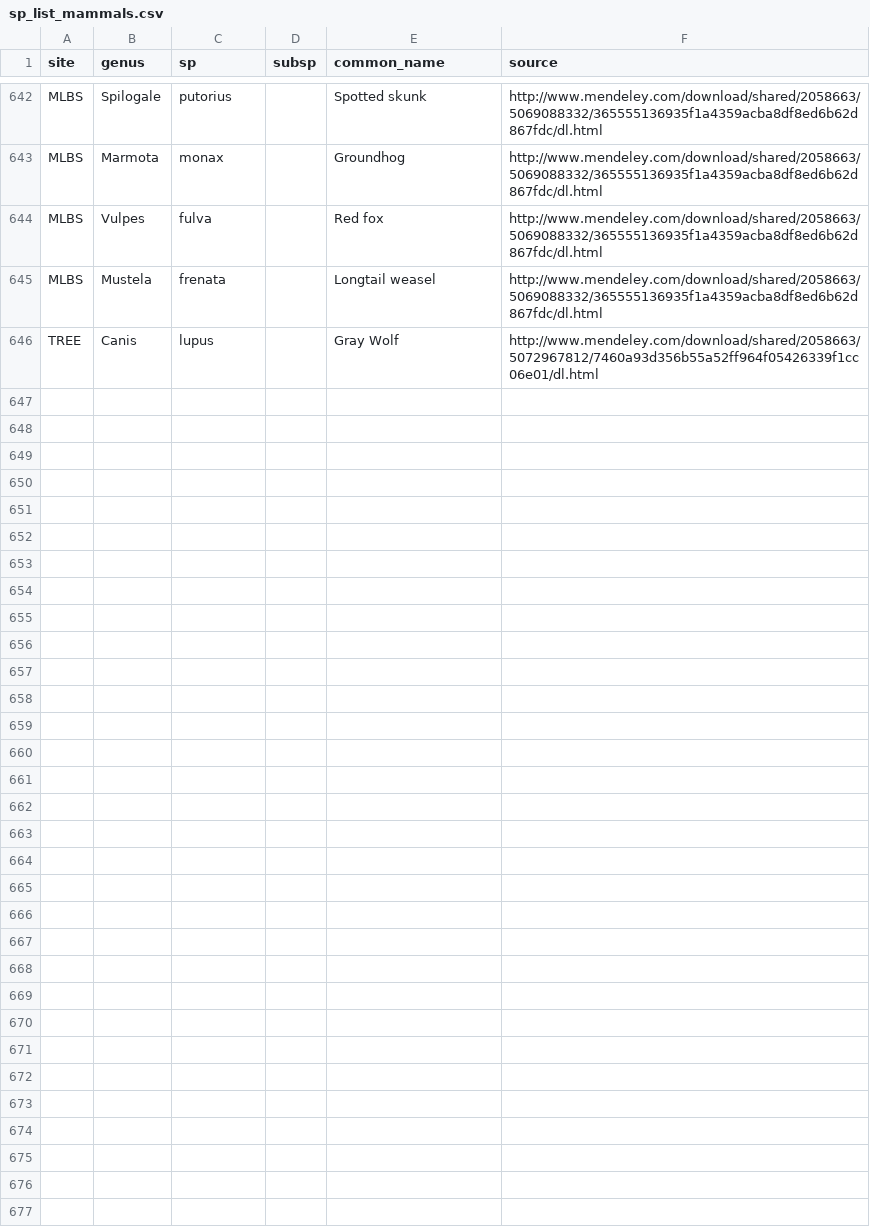
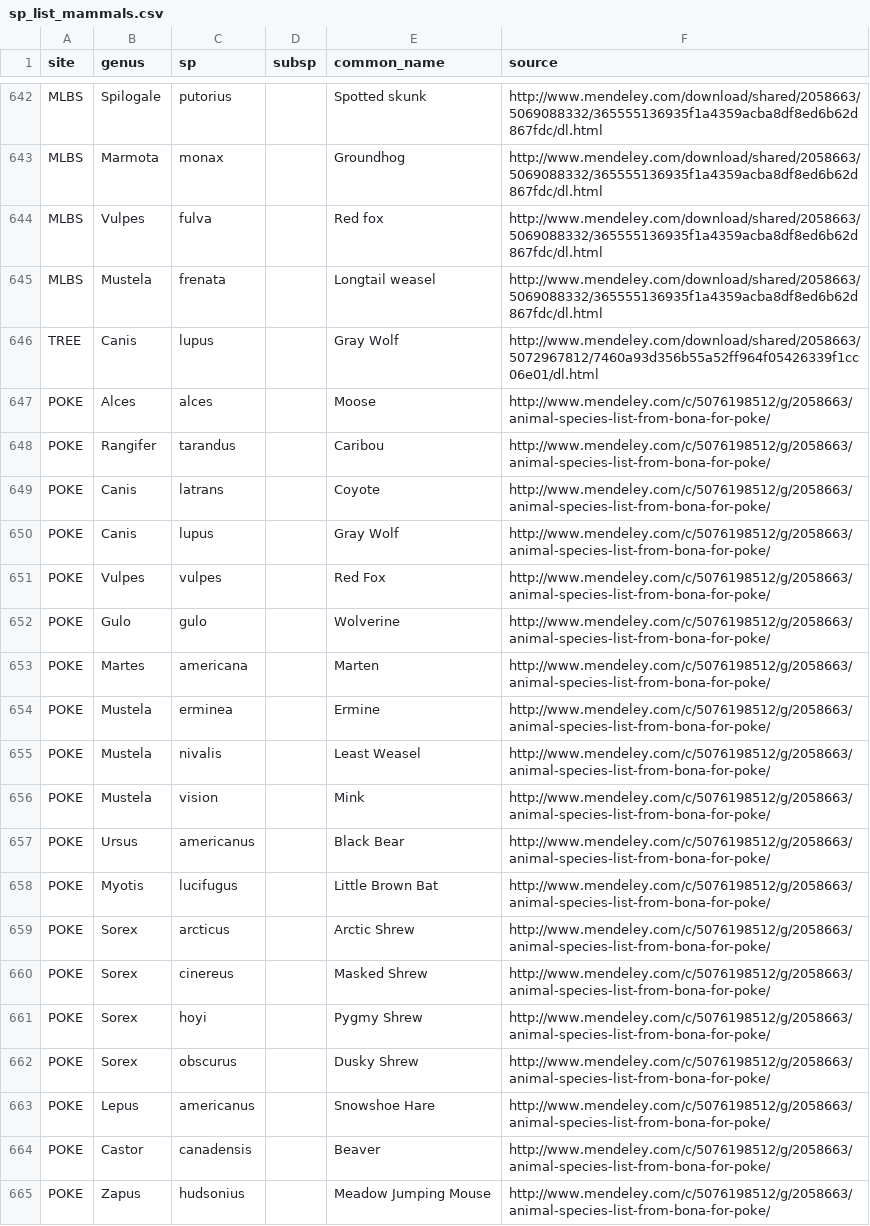
Before and after one commit to fluby/neonetods, a CSV file: data/sp_list_mammals.csv, drawn as a sheet; only a part is shown, gaps mark what is left out; the diff covers the shown part only.

Commit message:
POKE mammals

```diff
--- a/data/sp_list_mammals.csv
+++ b/data/sp_list_mammals.csv
@@ -646 +646,20 @@ MLBS,Mustela,frenata,,Longtail weasel,http://www.mendeley.com/download/shared/20
 TREE,Canis,lupus,,Gray Wolf,http://www.mendeley.com/download/shared/2058663/5072967812/7460a93d356b55a52ff964f05426339f1cc06e01/dl.html
+POKE,Alces,alces,,Moose,http://www.mendeley.com/c/5076198512/g/2058663/animal-species-list-from-bona-for-poke/
+POKE,Rangifer,tarandus,,Caribou,http://www.mendeley.com/c/5076198512/g/2058663/animal-species-list-from-bona-for-poke/
+POKE,Canis,latrans,,Coyote,http://www.mendeley.com/c/5076198512/g/2058663/animal-species-list-from-bona-for-poke/
+POKE,Canis,lupus,,Gray Wolf,http://www.mendeley.com/c/5076198512/g/2058663/animal-species-list-from-bona-for-poke/
+POKE,Vulpes,vulpes,,Red Fox,http://www.mendeley.com/c/5076198512/g/2058663/animal-species-list-from-bona-for-poke/
+POKE,Gulo,gulo,,Wolverine,http://www.mendeley.com/c/5076198512/g/2058663/animal-species-list-from-bona-for-poke/
+POKE,Martes,americana,,Marten,http://www.mendeley.com/c/5076198512/g/2058663/animal-species-list-from-bona-for-poke/
+POKE,Mustela,erminea,,Ermine,http://www.mendeley.com/c/5076198512/g/2058663/animal-species-list-from-bona-for-poke/
+POKE,Mustela,nivalis,,Least Weasel,http://www.mendeley.com/c/5076198512/g/2058663/animal-species-list-from-bona-for-poke/
+POKE,Mustela,vision,,Mink,http://www.mendeley.com/c/5076198512/g/2058663/animal-species-list-from-bona-for-poke/
+POKE,Ursus,americanus,,Black Bear,http://www.mendeley.com/c/5076198512/g/2058663/animal-species-list-from-bona-for-poke/
+POKE,Myotis,lucifugus,,Little Brown Bat,http://www.mendeley.com/c/5076198512/g/2058663/animal-species-list-from-bona-for-poke/
+POKE,Sorex,arcticus,,Arctic Shrew,http://www.mendeley.com/c/5076198512/g/2058663/animal-species-list-from-bona-for-poke/
+POKE,Sorex,cinereus,,Masked Shrew,http://www.mendeley.com/c/5076198512/g/2058663/animal-species-list-from-bona-for-poke/
+POKE,Sorex,hoyi,,Pygmy Shrew,http://www.mendeley.com/c/5076198512/g/2058663/animal-species-list-from-bona-for-poke/
+POKE,Sorex,obscurus,,Dusky Shrew,http://www.mendeley.com/c/5076198512/g/2058663/animal-species-list-from-bona-for-poke/
+POKE,Lepus,americanus,,Snowshoe Hare,http://www.mendeley.com/c/5076198512/g/2058663/animal-species-list-from-bona-for-poke/
+POKE,Castor,canadensis,,Beaver,http://www.mendeley.com/c/5076198512/g/2058663/animal-species-list-from-bona-for-poke/
+POKE,Zapus,hudsonius,,Meadow Jumping Mouse,http://www.mendeley.com/c/5076198512/g/2058663/animal-species-list-from-bona-for-poke/
```
Also changed, not shown: 13 added rows elsewhere in this file.
